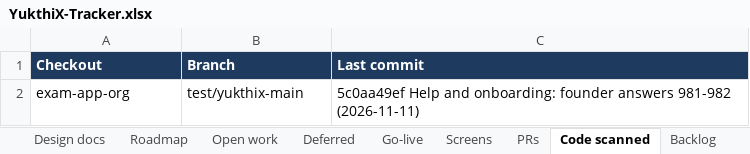
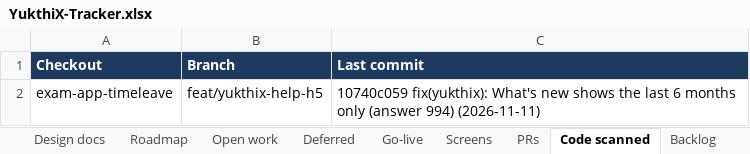
Before and after one commit to hari9495/exam-app, an Excel workbook: docs/yukthix/tracker/YukthiX-Tracker.xlsx, sheet Code scanned, drawn as a sheet; values as stored, in another font and other column widths than the file's, no borders; removed rows and columns are numbered as before the commit, all else as after; the diff names each change by its address in the sheet, - before the commit and + after, or states it on an @@ line.

```diff
--- a/docs/yukthix/tracker/YukthiX-Tracker.xlsx (sheet Code scanned)
+++ b/docs/yukthix/tracker/YukthiX-Tracker.xlsx (sheet Code scanned)
-row 2: exam-app-org | test/yukthix-main | 5c0aa49ef Help and onboarding: founder answers 981-982 (2026-11-11)
+row 2: exam-app-timeleave | feat/yukthix-help-h5 | 10740c059 fix(yukthix): What's new shows the last 6 months only (answer 994) (2026-11-11)
```
Also changed, not shown: sheet Rules, sheet Manual tests, sheet Summary, sheet Screens, 19 other files.
